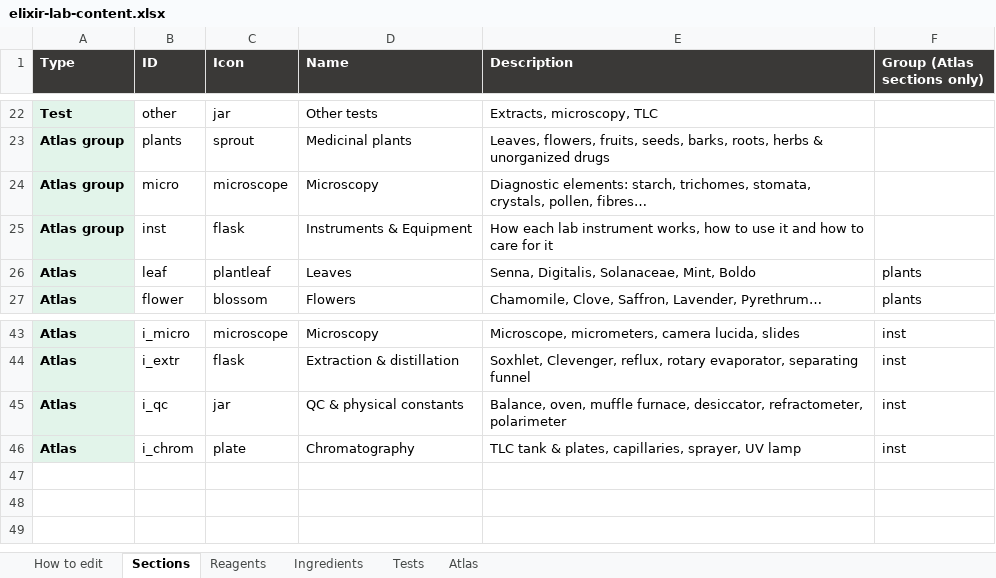
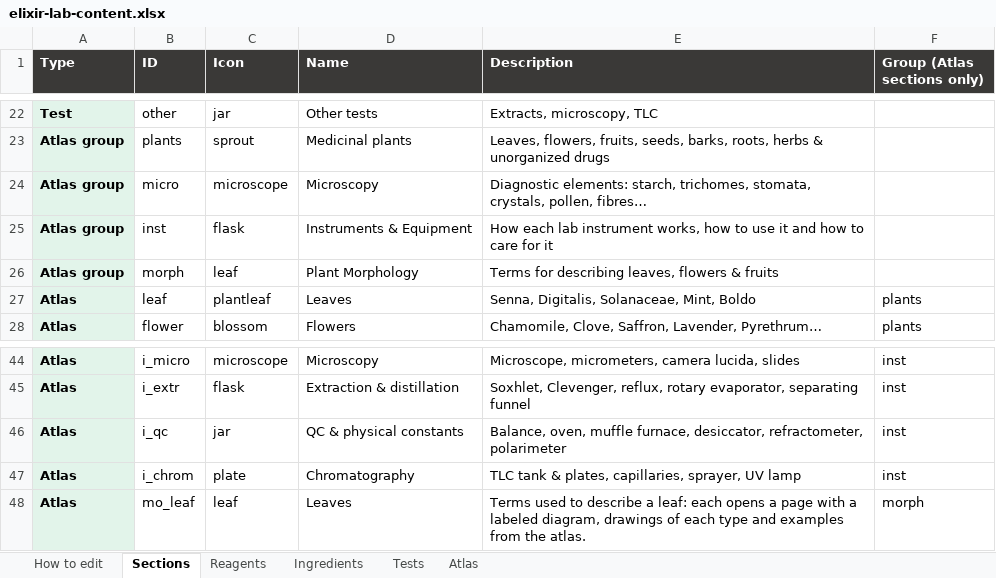
Before and after one commit to Dr-M-Sallam/elixir-lab, an Excel workbook: elixir-lab-content.xlsx, sheet Sections, drawn as a sheet; only a part is shown, gaps mark what is left out; values as stored, in another font and other column widths than the file's, no borders; the diff names each change by its address in the sheet, - before the commit and + after, or states it on an @@ line.

```diff
--- a/elixir-lab-content.xlsx (sheet Sections)
+++ b/elixir-lab-content.xlsx (sheet Sections)
+row 26: Atlas group | morph | leaf | Plant Morphology | Terms for describing leaves, flowers & fruits
+row 48: Atlas | mo_leaf | leaf | Leaves | Terms used to describe a leaf: each opens a page with a labeled diagram, drawings of each type and examples from the atlas. | morph
```
Also changed, not shown: sheet Atlas, 2 other files.
